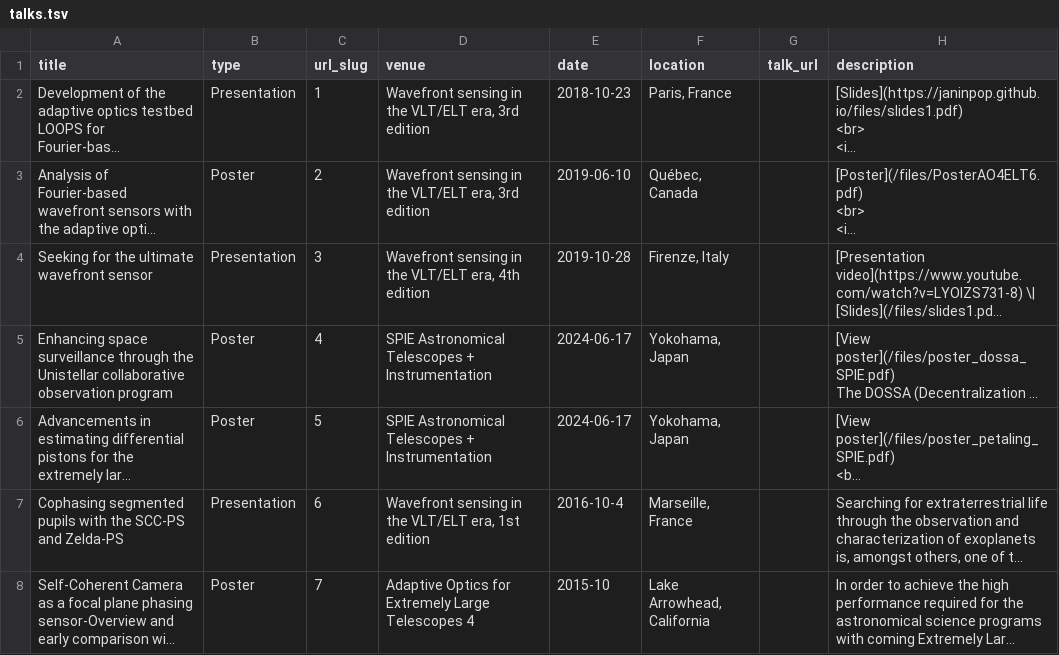
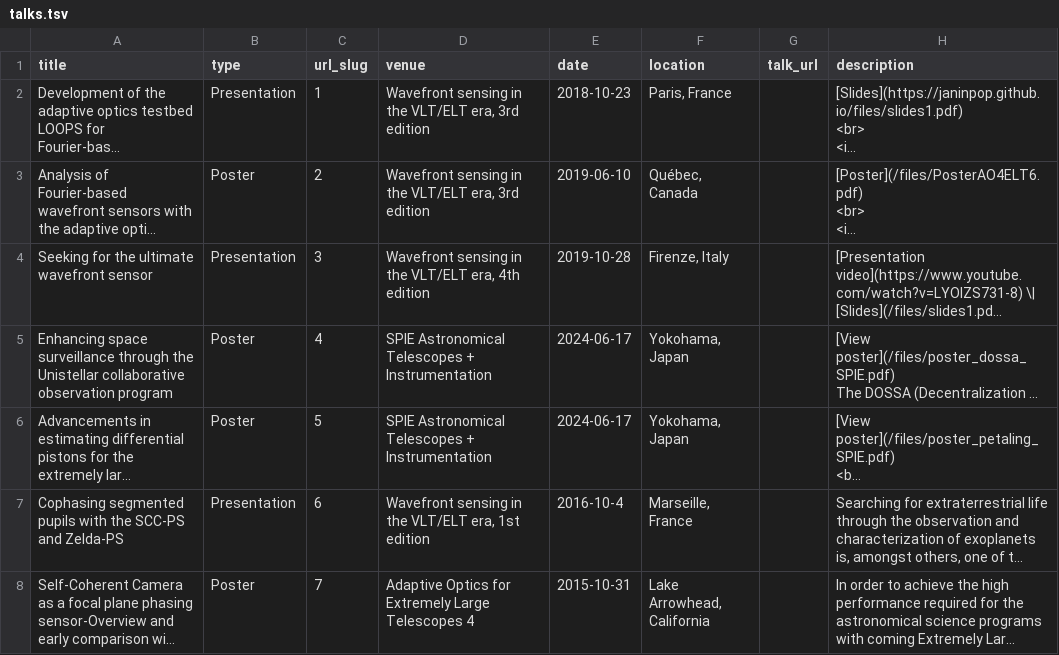
Before and after one commit to janinpop/janinpop.github.io, a TSV file: markdown_generator/talks.tsv, drawn as a sheet; long unchanged cells end in …; the diff names each change by its address in the sheet, - before the commit and + after, or states it on an @@ line.

Commit message:
Updates talks

```diff
--- a/markdown_generator/talks.tsv
+++ b/markdown_generator/talks.tsv
-E8 (date): 2015-10
+E8 (date): 2015-10-31
```
Also changed, not shown: 2 other files.
